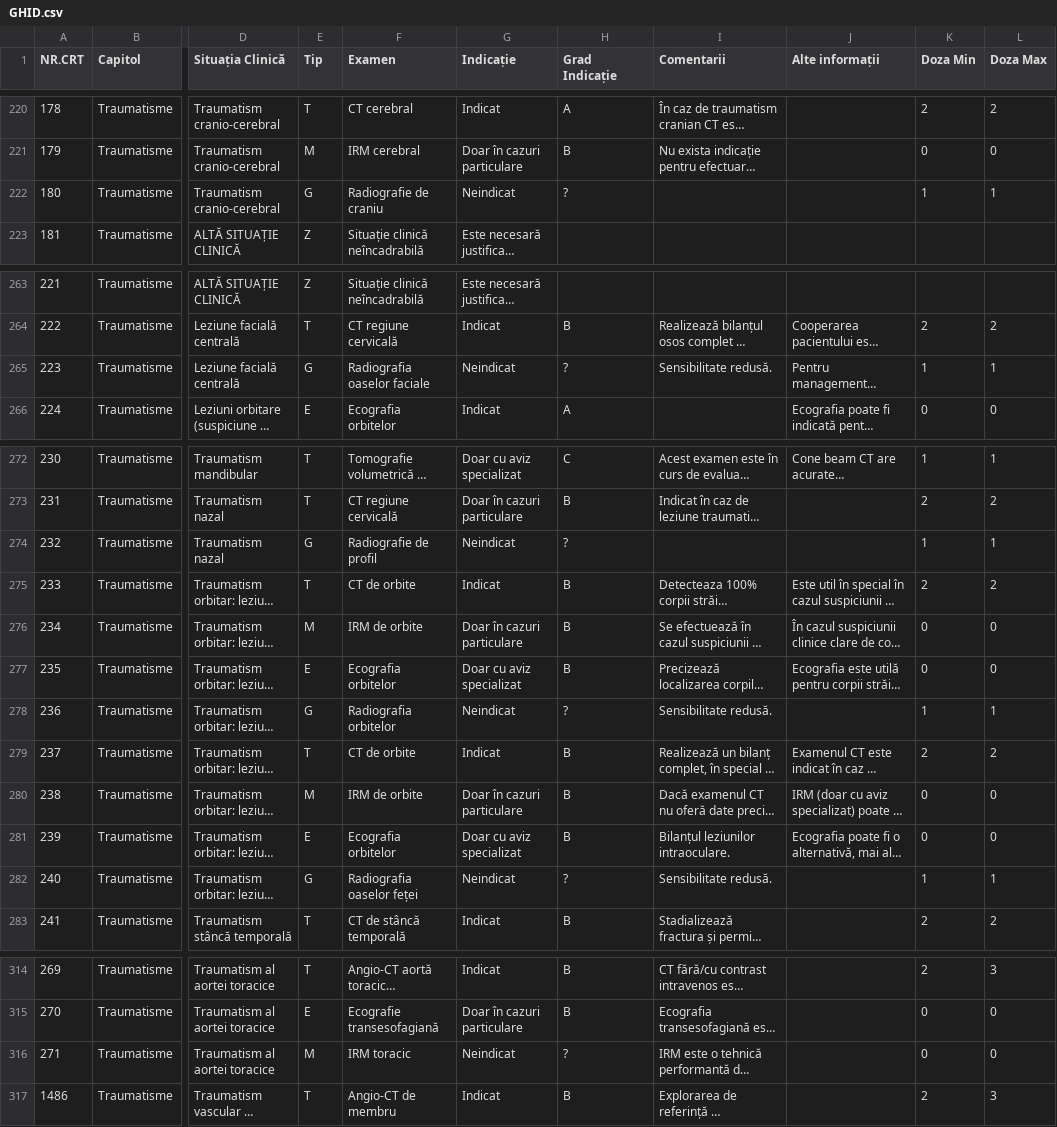
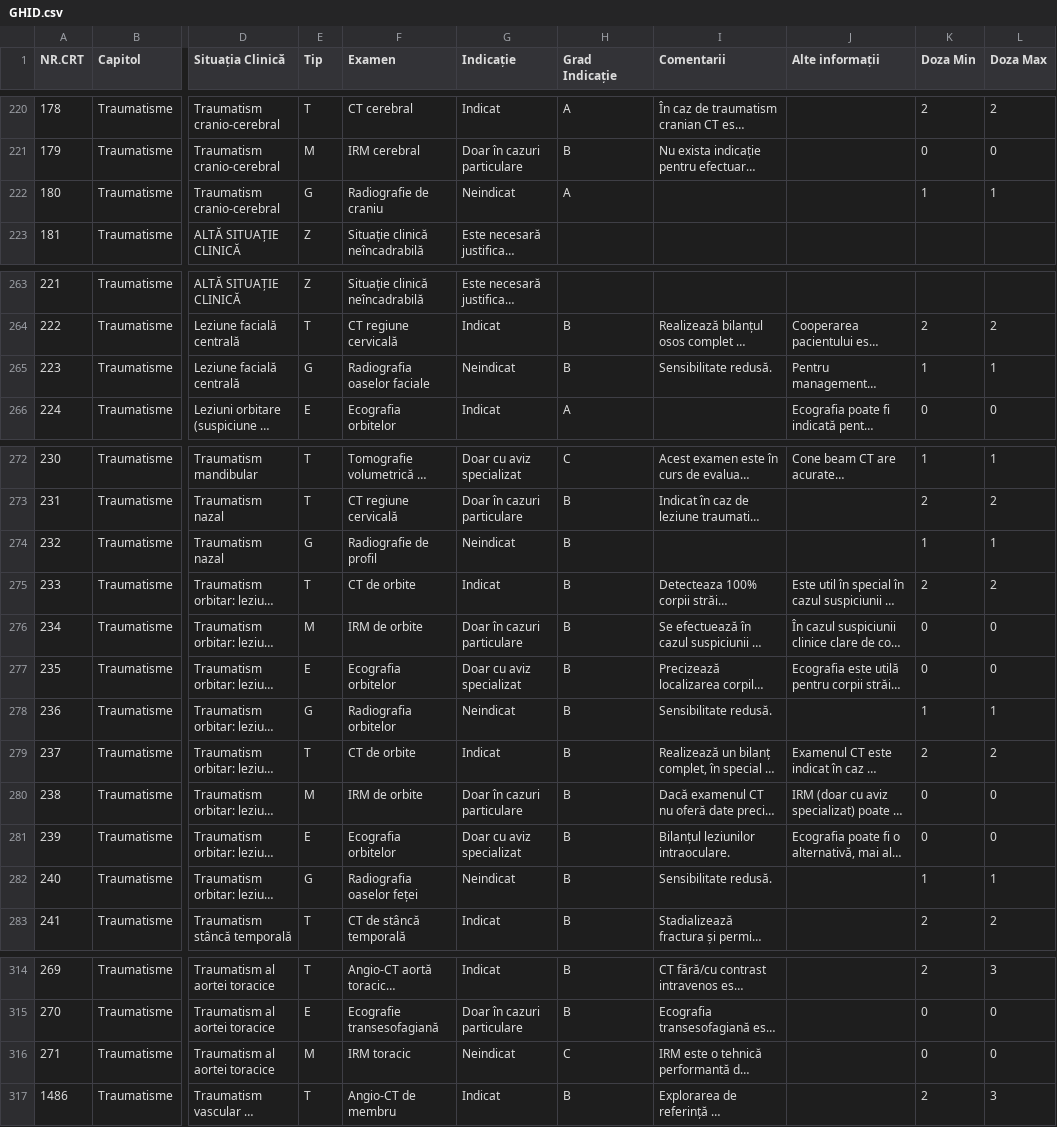
Before and after one commit to cstroie/GIRI, a CSV file: GHID.csv, drawn as a sheet; only a part is shown, gaps mark what is left out; long unchanged cells end in …; the diff names each change by its address in the sheet, - before the commit and + after, or states it on an @@ line.

```diff
--- a/GHID.csv
+++ b/GHID.csv
-H222 (Grad Indicație): ?
+H222 (Grad Indicație): A
-H265 (Grad Indicație): ?
+H265 (Grad Indicație): B
-H274 (Grad Indicație): ?
+H274 (Grad Indicație): B
-H278 (Grad Indicație): ?
+H278 (Grad Indicație): B
-H282 (Grad Indicație): ?
+H282 (Grad Indicație): B
-H316 (Grad Indicație): ?
+H316 (Grad Indicație): C
```
Also changed, not shown: 1 other file.
